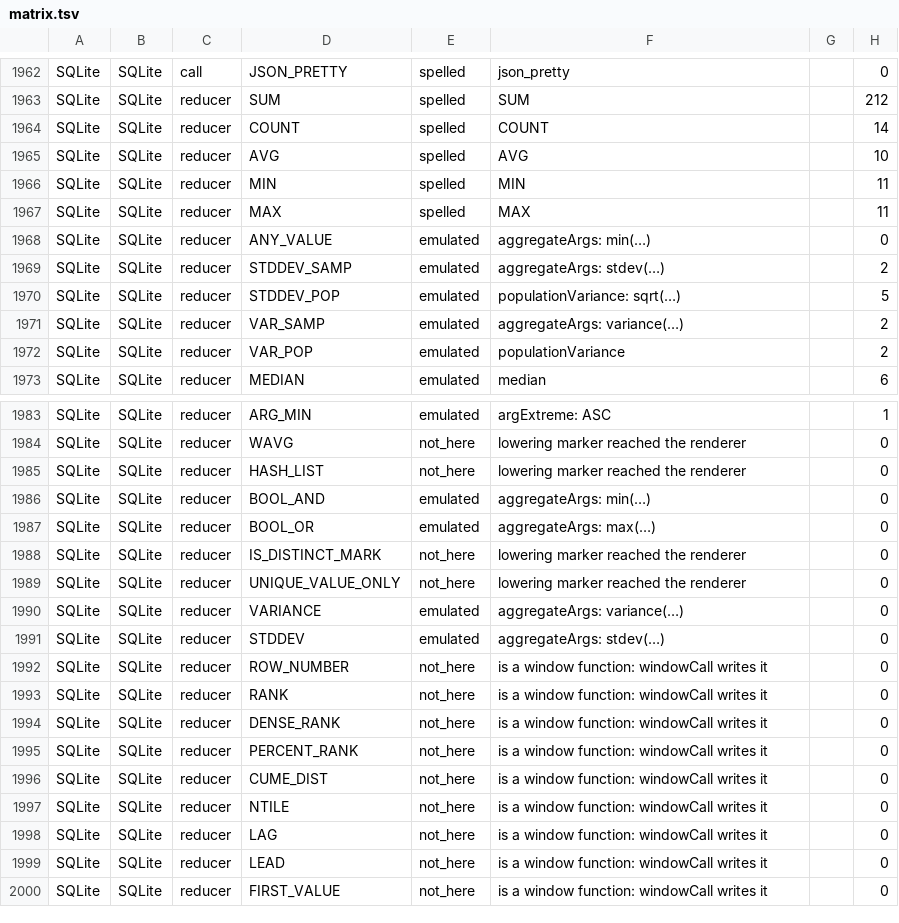
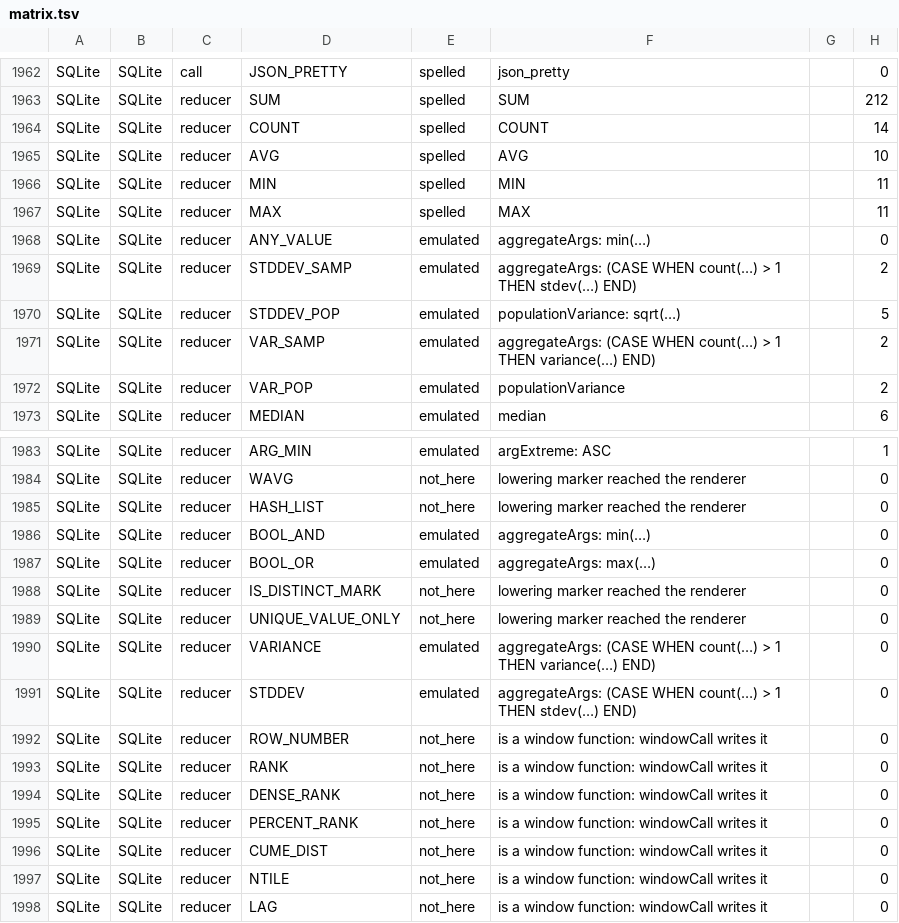
Before and after one commit to neema2/legend-lite, a TSV file: docs/dialect-capability/matrix.tsv, drawn as a sheet; only a part is shown, gaps mark what is left out; the shorter side is filled out with more unchanged rows.

```diff
--- a/docs/dialect-capability/matrix.tsv
+++ b/docs/dialect-capability/matrix.tsv
@@ -1968,5 +1968,5 @@ SQLite	SQLite	reducer	MAX	spelled	MAX		11
 SQLite	SQLite	reducer	ANY_VALUE	emulated	aggregateArgs: min(…)		0
-SQLite	SQLite	reducer	STDDEV_SAMP	emulated	aggregateArgs: stdev(…)		2
+SQLite	SQLite	reducer	STDDEV_SAMP	emulated	aggregateArgs: (CASE WHEN count(…) > 1 THEN stdev(…) END)		2
 SQLite	SQLite	reducer	STDDEV_POP	emulated	populationVariance: sqrt(…)		5
-SQLite	SQLite	reducer	VAR_SAMP	emulated	aggregateArgs: variance(…)		2
+SQLite	SQLite	reducer	VAR_SAMP	emulated	aggregateArgs: (CASE WHEN count(…) > 1 THEN variance(…) END)		2
 SQLite	SQLite	reducer	VAR_POP	emulated	populationVariance		2
@@ -1989,4 +1989,4 @@ SQLite	SQLite	reducer	IS_DISTINCT_MARK	not_here	lowering marker reached the rend
 SQLite	SQLite	reducer	UNIQUE_VALUE_ONLY	not_here	lowering marker reached the renderer		0
-SQLite	SQLite	reducer	VARIANCE	emulated	aggregateArgs: variance(…)		0
-SQLite	SQLite	reducer	STDDEV	emulated	aggregateArgs: stdev(…)		0
+SQLite	SQLite	reducer	VARIANCE	emulated	aggregateArgs: (CASE WHEN count(…) > 1 THEN variance(…) END)		0
+SQLite	SQLite	reducer	STDDEV	emulated	aggregateArgs: (CASE WHEN count(…) > 1 THEN stdev(…) END)		0
 SQLite	SQLite	reducer	ROW_NUMBER	not_here	is a window function: windowCall writes it		0
```
Also changed, not shown: 1 other file.
